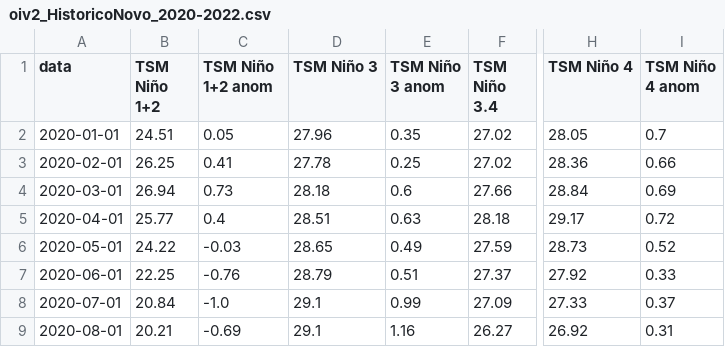
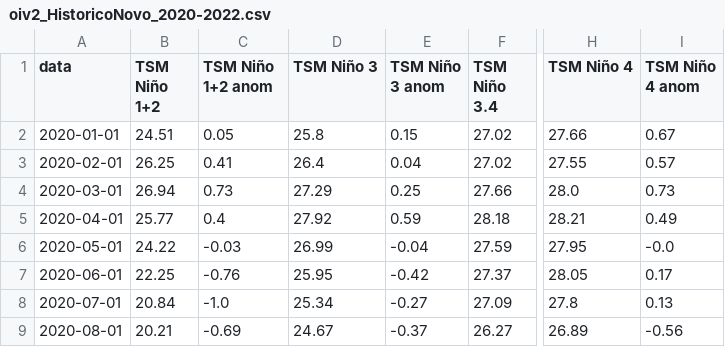
Before and after one commit to Ramonmurilo/cfs_plot_nino, a CSV file: oiv2_HistoricoNovo_2020-2022.csv, drawn as a sheet; only a part is shown, gaps mark what is left out; the diff covers the shown part only; the diff names each change by its address in the sheet, - before the commit and + after, or states it on an @@ line.

```diff
--- a/oiv2_HistoricoNovo_2020-2022.csv
+++ b/oiv2_HistoricoNovo_2020-2022.csv
-D2 (TSM Niño 3): 27.96
+D2 (TSM Niño 3): 25.8
-E2 (TSM Niño 3 anom): 0.35
+E2 (TSM Niño 3 anom): 0.15
-H2 (TSM Niño 4): 28.05
+H2 (TSM Niño 4): 27.66
-I2 (TSM Niño 4 anom): 0.7
+I2 (TSM Niño 4 anom): 0.67
-D3 (TSM Niño 3): 27.78
+D3 (TSM Niño 3): 26.4
-E3 (TSM Niño 3 anom): 0.25
+E3 (TSM Niño 3 anom): 0.04
-H3 (TSM Niño 4): 28.36
+H3 (TSM Niño 4): 27.55
-I3 (TSM Niño 4 anom): 0.66
+I3 (TSM Niño 4 anom): 0.57
-D4 (TSM Niño 3): 28.18
+D4 (TSM Niño 3): 27.29
-E4 (TSM Niño 3 anom): 0.6
+E4 (TSM Niño 3 anom): 0.25
-H4 (TSM Niño 4): 28.84
+H4 (TSM Niño 4): 28.0
-I4 (TSM Niño 4 anom): 0.69
+I4 (TSM Niño 4 anom): 0.73
-D5 (TSM Niño 3): 28.51
+D5 (TSM Niño 3): 27.92
-E5 (TSM Niño 3 anom): 0.63
+E5 (TSM Niño 3 anom): 0.59
-H5 (TSM Niño 4): 29.17
+H5 (TSM Niño 4): 28.21
-I5 (TSM Niño 4 anom): 0.72
+I5 (TSM Niño 4 anom): 0.49
-D6 (TSM Niño 3): 28.65
+D6 (TSM Niño 3): 26.99
-E6 (TSM Niño 3 anom): 0.49
+E6 (TSM Niño 3 anom): -0.04
-H6 (TSM Niño 4): 28.73
+H6 (TSM Niño 4): 27.95
-I6 (TSM Niño 4 anom): 0.52
+I6 (TSM Niño 4 anom): -0.0
-D7 (TSM Niño 3): 28.79
+D7 (TSM Niño 3): 25.95
-E7 (TSM Niño 3 anom): 0.51
+E7 (TSM Niño 3 anom): -0.42
-H7 (TSM Niño 4): 27.92
+H7 (TSM Niño 4): 28.05
-I7 (TSM Niño 4 anom): 0.33
+I7 (TSM Niño 4 anom): 0.17
-D8 (TSM Niño 3): 29.1
+D8 (TSM Niño 3): 25.34
-E8 (TSM Niño 3 anom): 0.99
+E8 (TSM Niño 3 anom): -0.27
-H8 (TSM Niño 4): 27.33
+H8 (TSM Niño 4): 27.8
-I8 (TSM Niño 4 anom): 0.37
+I8 (TSM Niño 4 anom): 0.13
-D9 (TSM Niño 3): 29.1
+D9 (TSM Niño 3): 24.67
-E9 (TSM Niño 3 anom): 1.16
+E9 (TSM Niño 3 anom): -0.37
-H9 (TSM Niño 4): 26.92
+H9 (TSM Niño 4): 26.89
-I9 (TSM Niño 4 anom): 0.31
+I9 (TSM Niño 4 anom): -0.56
```
Also changed, not shown: 100 edited cells elsewhere in this file, oisstv2_clima_1991-2020.csv, 3 other files.
